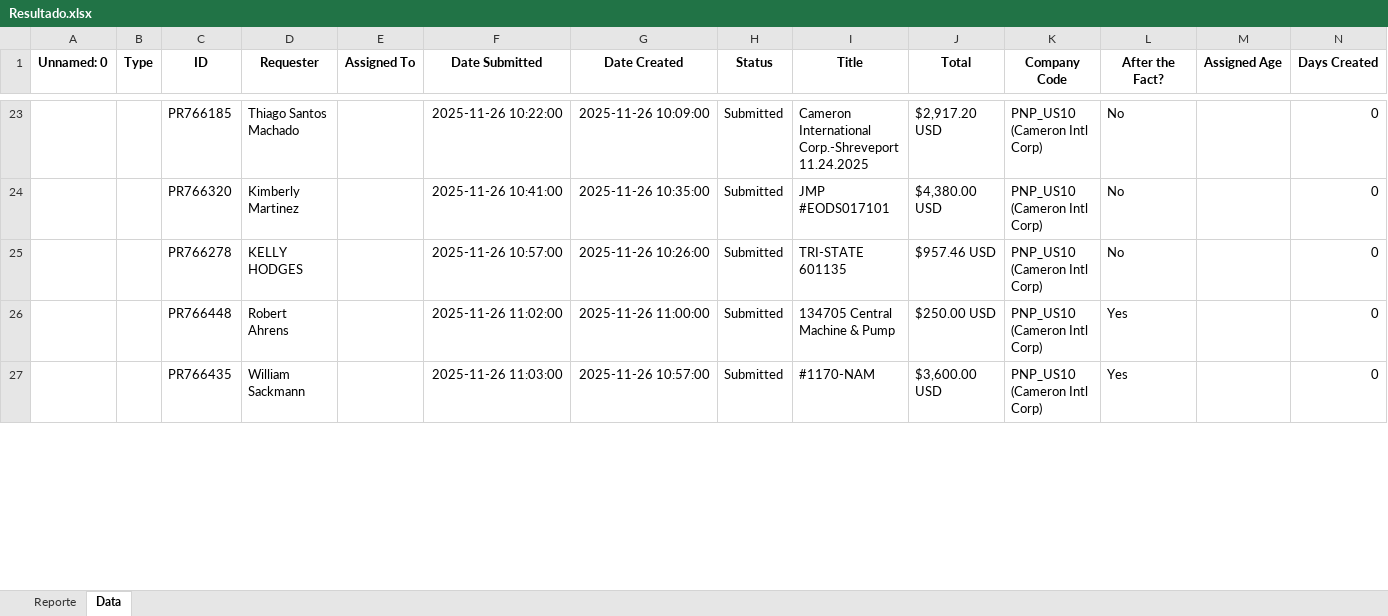
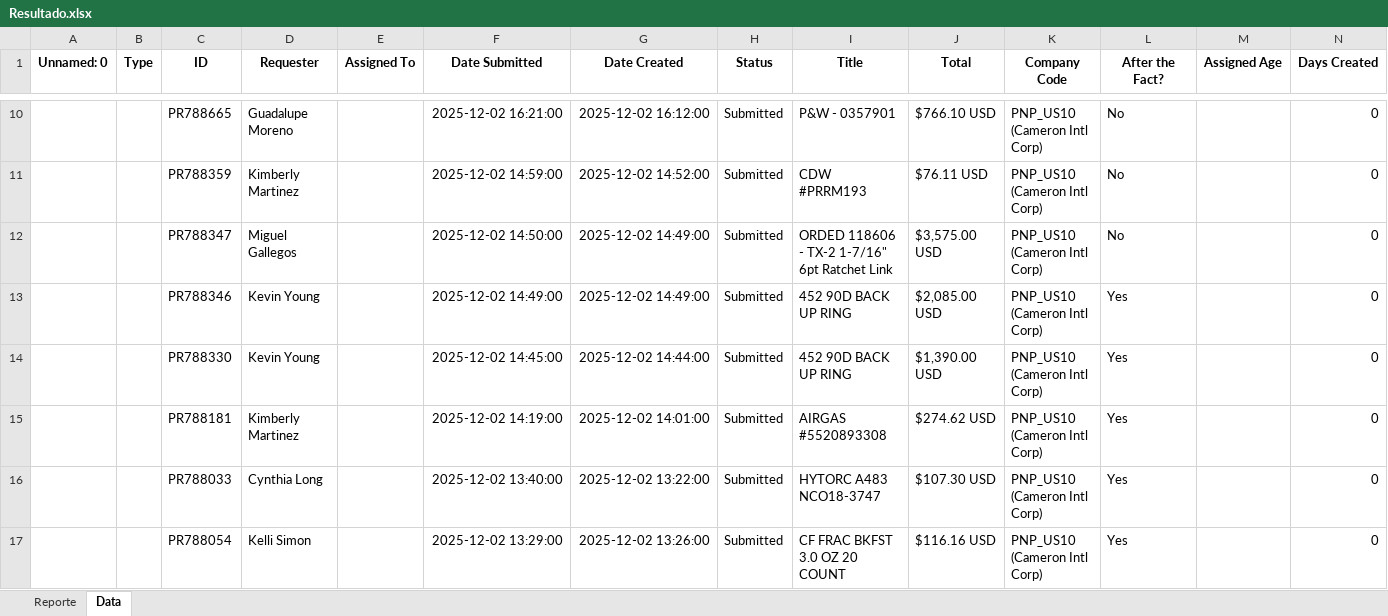
Before and after one commit to juanqp1404/Proyecto-Lider, an Excel workbook: data/Resultado.xlsx, sheet Data, drawn as a sheet; only a part is shown, gaps mark what is left out; values as stored, in another font and other column widths than the file's, no borders; addresses are those after the commit; the diff covers the shown part only; the diff names each change by its address in the sheet, - before the commit and + after, or states it on an @@ line.

```diff
--- a/data/Resultado.xlsx (sheet Data)
+++ b/data/Resultado.xlsx (sheet Data)
-C10 (ID): PR766185
+C10 (ID): PR788665
-D10 (Requester): Thiago Santos Machado
+D10 (Requester): Guadalupe Moreno
-F10 (Date Submitted): 2025-11-26 10:22:00
+F10 (Date Submitted): 2025-12-02 16:21:00
-G10 (Date Created): 2025-11-26 10:09:00
+G10 (Date Created): 2025-12-02 16:12:00
-I10 (Title): Cameron International Corp.-Shreveport 11.24.2025
+I10 (Title): P&W - 0357901
-J10 (Total): $2,917.20 USD
+J10 (Total): $766.10 USD
-C11 (ID): PR766320
+C11 (ID): PR788359
-F11 (Date Submitted): 2025-11-26 10:41:00
+F11 (Date Submitted): 2025-12-02 14:59:00
-G11 (Date Created): 2025-11-26 10:35:00
+G11 (Date Created): 2025-12-02 14:52:00
-I11 (Title): JMP #EODS017101
+I11 (Title): CDW #PRRM193
-J11 (Total): $4,380.00 USD
+J11 (Total): $76.11 USD
-C12 (ID): PR766278
+C12 (ID): PR788347
-D12 (Requester): KELLY HODGES
+D12 (Requester): Miguel Gallegos
-F12 (Date Submitted): 2025-11-26 10:57:00
+F12 (Date Submitted): 2025-12-02 14:50:00
-G12 (Date Created): 2025-11-26 10:26:00
+G12 (Date Created): 2025-12-02 14:49:00
-I12 (Title): TRI-STATE 601135
+I12 (Title): ORDED 118606 - TX-2 1-7/16" 6pt Ratchet Link
-J12 (Total): $957.46 USD
+J12 (Total): $3,575.00 USD
-C13 (ID): PR766448
+C13 (ID): PR788346
-D13 (Requester): Robert Ahrens
+D13 (Requester): Kevin Young
-F13 (Date Submitted): 2025-11-26 11:02:00
+F13 (Date Submitted): 2025-12-02 14:49:00
-G13 (Date Created): 2025-11-26 11:00:00
+G13 (Date Created): 2025-12-02 14:49:00
-I13 (Title): 134705 Central Machine & Pump
+I13 (Title): 452 90D BACK UP RING
-J13 (Total): $250.00 USD
+J13 (Total): $2,085.00 USD
+row 14:  |  | PR788330 | Kevin Young |  | 2025-12-02 14:45:00 | 2025-12-02 14:44:00 | Submitted | 452 90D BACK UP RING | $1,390.00 USD | PNP_US10 (Cameron Intl Corp) | Yes |  | 0
+row 15:  |  | PR788181 | Kimberly Martinez |  | 2025-12-02 14:19:00 | 2025-12-02 14:01:00 | Submitted | AIRGAS #5520893308 | $274.62 USD | PNP_US10 (Cameron Intl Corp) | Yes |  | 0
+row 16:  |  | PR788033 | Cynthia Long |  | 2025-12-02 13:40:00 | 2025-12-02 13:22:00 | Submitted | HYTORC A483 NCO18-3747 | $107.30 USD | PNP_US10 (Cameron Intl Corp) | Yes |  | 0
-C17 (ID): PR766435
+C17 (ID): PR788054
-D17 (Requester): William Sackmann
+D17 (Requester): Kelli Simon
-F17 (Date Submitted): 2025-11-26 11:03:00
+F17 (Date Submitted): 2025-12-02 13:29:00
-G17 (Date Created): 2025-11-26 10:57:00
+G17 (Date Created): 2025-12-02 13:26:00
-I17 (Title): #1170-NAM
+I17 (Title): CF FRAC BKFST 3.0 OZ 20 COUNT
-J17 (Total): $3,600.00 USD
+J17 (Total): $116.16 USD
```
Also changed, not shown: 14 added rows, 23 removed rows and 155 edited cells elsewhere in this sheet, sheet Reporte, 17 other files.
